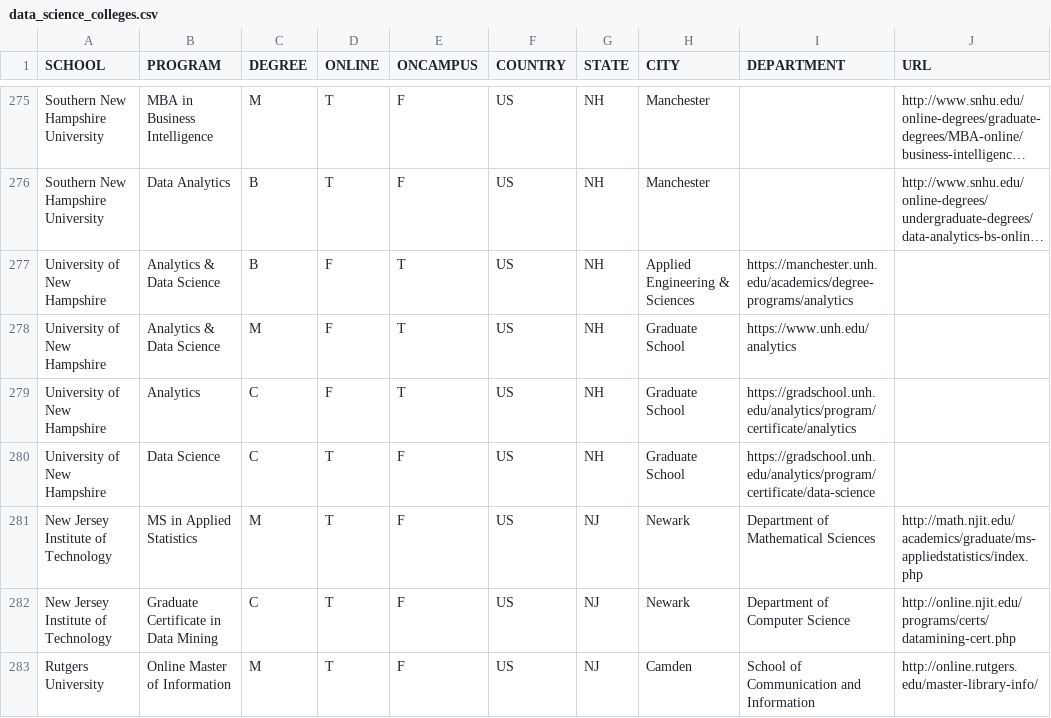
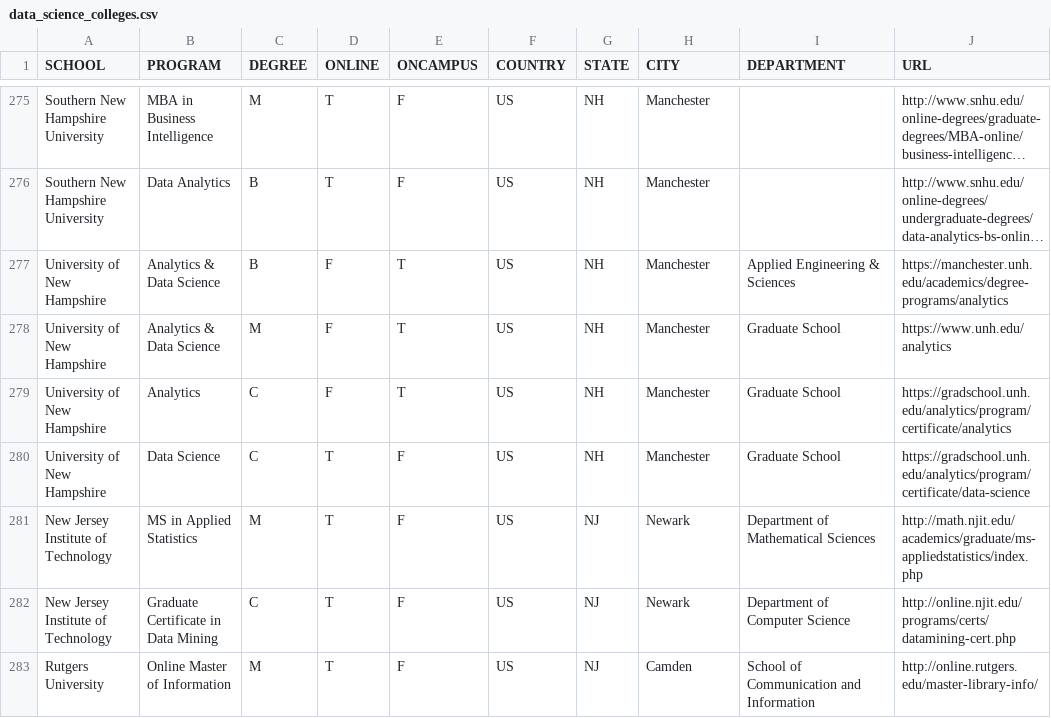
Before and after one commit to ryanswanstrom/awesome-datascience-colleges, a CSV file: data_science_colleges.csv, drawn as a sheet; only a part is shown, gaps mark what is left out; long unchanged cells end in …; the diff names each change by its address in the sheet, - before the commit and + after, or states it on an @@ line.

Commit message:
added city for UNH

```diff
--- a/data_science_colleges.csv
+++ b/data_science_colleges.csv
-H277 (CITY): Applied Engineering & Sciences
+H277 (CITY): Manchester
-I277 (DEPARTMENT): https://manchester.unh.edu/academics/degree-programs/analytics
+I277 (DEPARTMENT): Applied Engineering & Sciences
-J277 (URL): (empty)
+J277 (URL): https://manchester.unh.edu/academics/degree-programs/analytics
-H278:H280 (CITY): Graduate School
+H278:H280 (CITY): Manchester
-I278 (DEPARTMENT): https://www.unh.edu/analytics
+I278 (DEPARTMENT): Graduate School
-J278 (URL): (empty)
+J278 (URL): https://www.unh.edu/analytics
-I279 (DEPARTMENT): https://gradschool.unh.edu/analytics/program/certificate/analytics
+I279 (DEPARTMENT): Graduate School
-J279 (URL): (empty)
+J279 (URL): https://gradschool.unh.edu/analytics/program/certificate/analytics
-I280 (DEPARTMENT): https://gradschool.unh.edu/analytics/program/certificate/data-science
+I280 (DEPARTMENT): Graduate School
-J280 (URL): (empty)
+J280 (URL): https://gradschool.unh.edu/analytics/program/certificate/data-science
```
